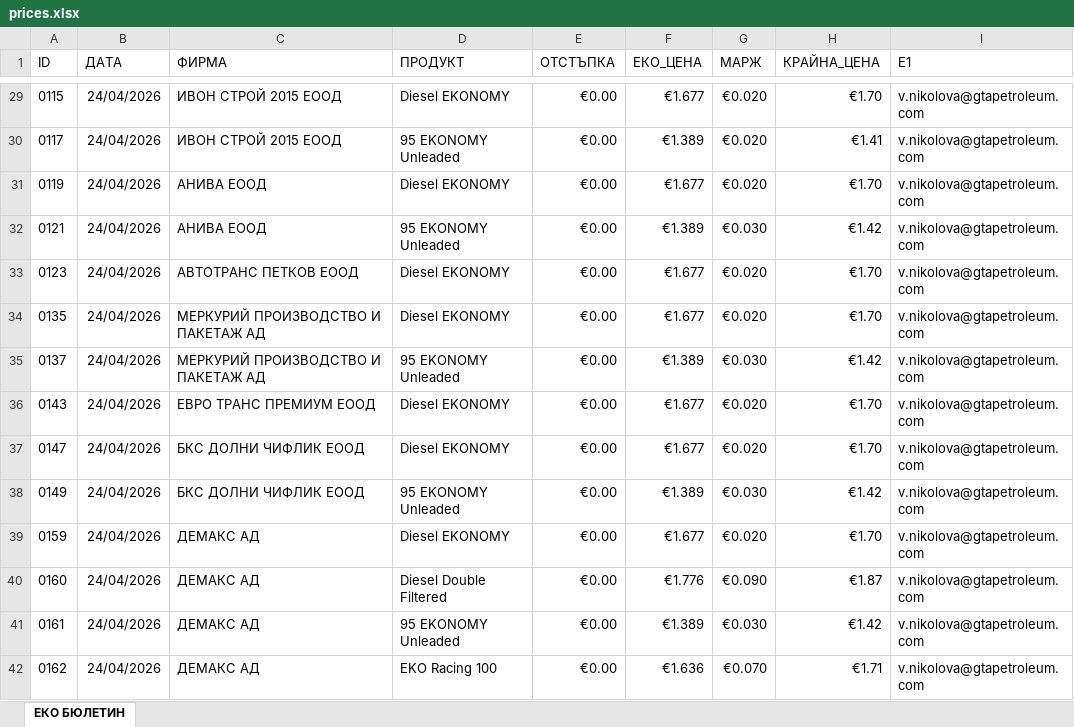
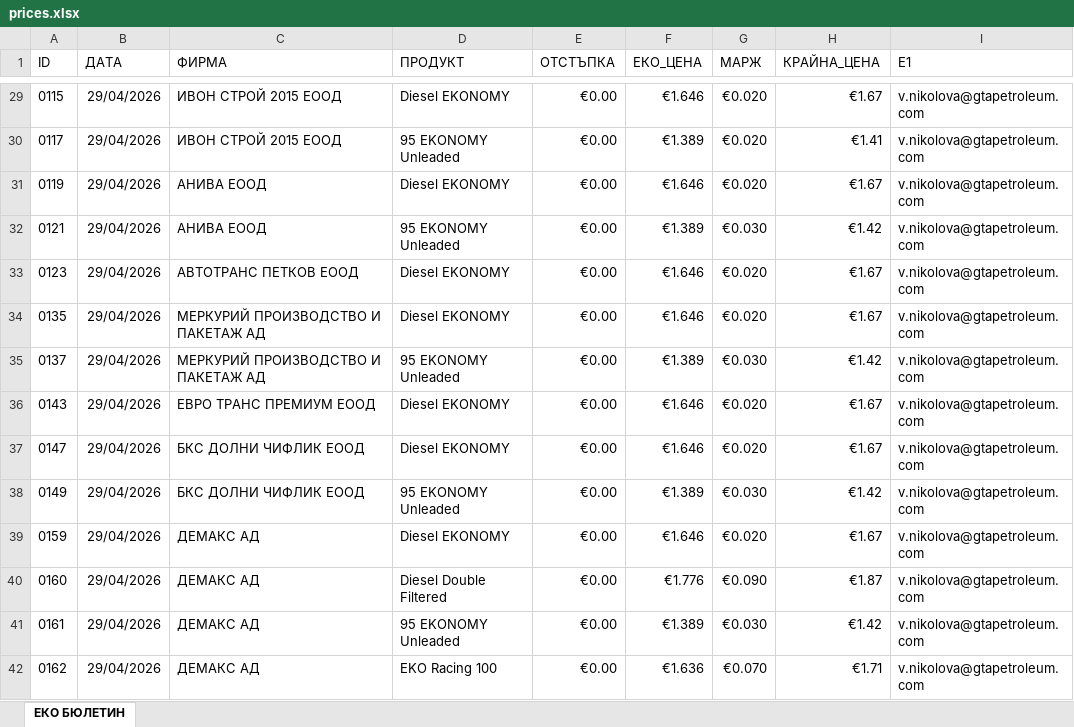
Before and after one commit to plamensve/eko, an Excel workbook: 3_PROJECT_DATA/prices.xlsx, sheet ЕКО БЮЛЕТИН, drawn as a sheet; only a part is shown, gaps mark what is left out; values as stored, in another font and other column widths than the file's, no borders; the diff covers the shown part only; the diff names each change by its address in the sheet, - before the commit and + after, or states it on an @@ line.

```diff
--- a/3_PROJECT_DATA/prices.xlsx (sheet ЕКО БЮЛЕТИН)
+++ b/3_PROJECT_DATA/prices.xlsx (sheet ЕКО БЮЛЕТИН)
-B29:B42 (ДАТА): 24/04/2026
+B29:B42 (ДАТА): 29/04/2026
-F29 (ЕКО_ЦЕНА): €1.677
+F29 (ЕКО_ЦЕНА): €1.646
-H29 (КРАЙНА_ЦЕНА): €1.70
+H29 (КРАЙНА_ЦЕНА): €1.67
-F31 (ЕКО_ЦЕНА): €1.677
+F31 (ЕКО_ЦЕНА): €1.646
-H31 (КРАЙНА_ЦЕНА): €1.70
+H31 (КРАЙНА_ЦЕНА): €1.67
-F33:F34 (ЕКО_ЦЕНА): €1.677
+F33:F34 (ЕКО_ЦЕНА): €1.646
-H33:H34 (КРАЙНА_ЦЕНА): €1.70
+H33:H34 (КРАЙНА_ЦЕНА): €1.67
-F36:F37 (ЕКО_ЦЕНА): €1.677
+F36:F37 (ЕКО_ЦЕНА): €1.646
-H36:H37 (КРАЙНА_ЦЕНА): €1.70
+H36:H37 (КРАЙНА_ЦЕНА): €1.67
-F39 (ЕКО_ЦЕНА): €1.677
+F39 (ЕКО_ЦЕНА): €1.646
-H39 (КРАЙНА_ЦЕНА): €1.70
+H39 (КРАЙНА_ЦЕНА): €1.67
```
Also changed, not shown: 4 added rows and 356 edited cells elsewhere in this sheet, 3_PROJECT_DATA/cards.xlsx, 3_PROJECT_DATA/eko_transactions.xlsx, 5 other files.
